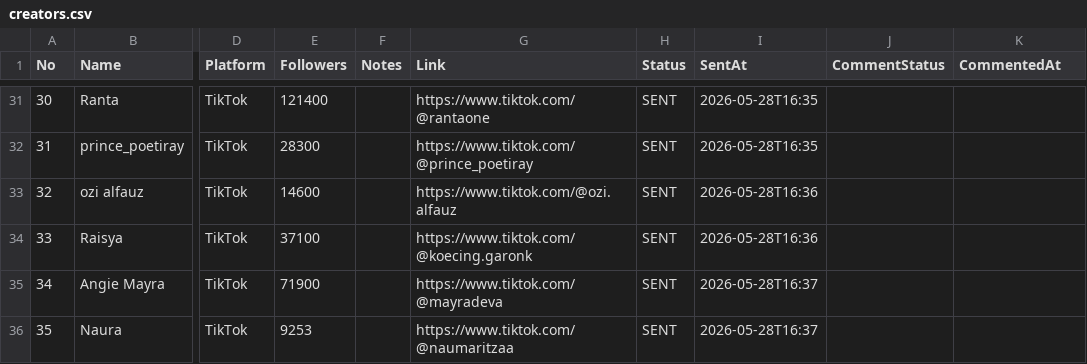
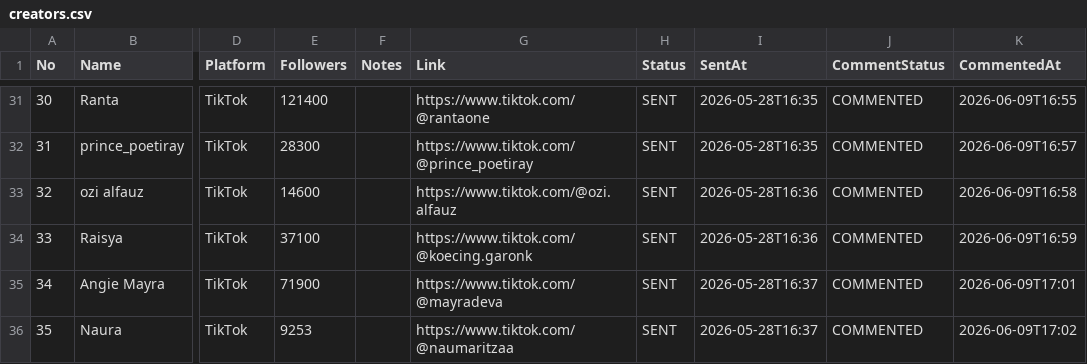
Before and after one commit to dafex301/tiktok-blast, a CSV file: creators.csv, drawn as a sheet; only a part is shown, gaps mark what is left out; the diff covers the shown part only; the diff names each change by its address in the sheet, - before the commit and + after, or states it on an @@ line.

Commit message:
blast: guard against wrong-profile comments + handle captchas
- author-match guard: only comment when the picked video's @handle matches
  the target creator (fixes commenting on our own/another account when a
  profile redirects); skip with COMMENT_WRONG_PROFILE otherwise
- detect TikTok slider captchas; pause and wait for a manual solve
  (--captcha-wait, default 240s) then finalize the post, instead of faking
  success; halt the run if left unsolved
- honest confirmation: only mark COMMENTED on a real editor-clear/"Comment
  posted" toast, else COMMENT_FAILED (retryable)
- gitignore backup profiles (.discover-profile-*)

Comment batch run on Windows: 29 commented from nada.tunelab, 1 unreachable
(reinvidya account deleted), 5 skipped (no DM sent).

```diff
--- a/creators.csv
+++ b/creators.csv
-J31:J36 (CommentStatus): (empty)
+J31:J36 (CommentStatus): COMMENTED
-K31 (CommentedAt): (empty)
+K31 (CommentedAt): 2026-06-09T16:55
-K32 (CommentedAt): (empty)
+K32 (CommentedAt): 2026-06-09T16:57
-K33 (CommentedAt): (empty)
+K33 (CommentedAt): 2026-06-09T16:58
-K34 (CommentedAt): (empty)
+K34 (CommentedAt): 2026-06-09T16:59
-K35 (CommentedAt): (empty)
+K35 (CommentedAt): 2026-06-09T17:01
-K36 (CommentedAt): (empty)
+K36 (CommentedAt): 2026-06-09T17:02
```
Also changed, not shown: 43 edited cells elsewhere in this file, 2 other files.
